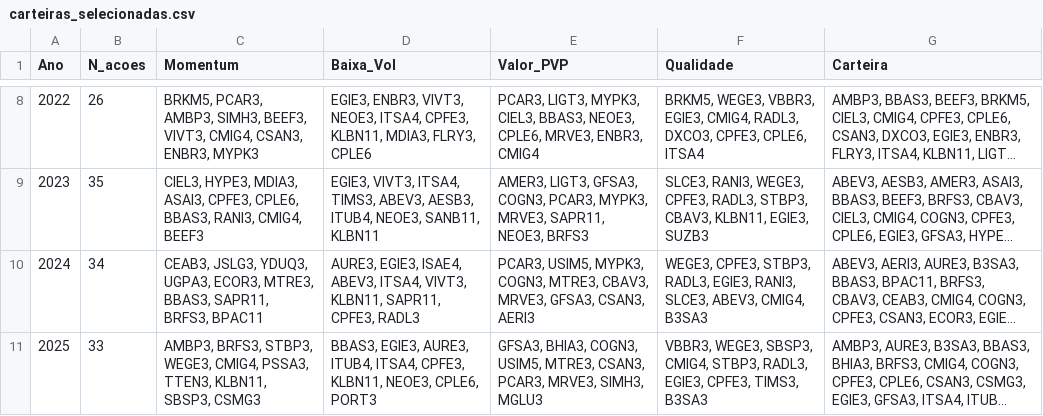
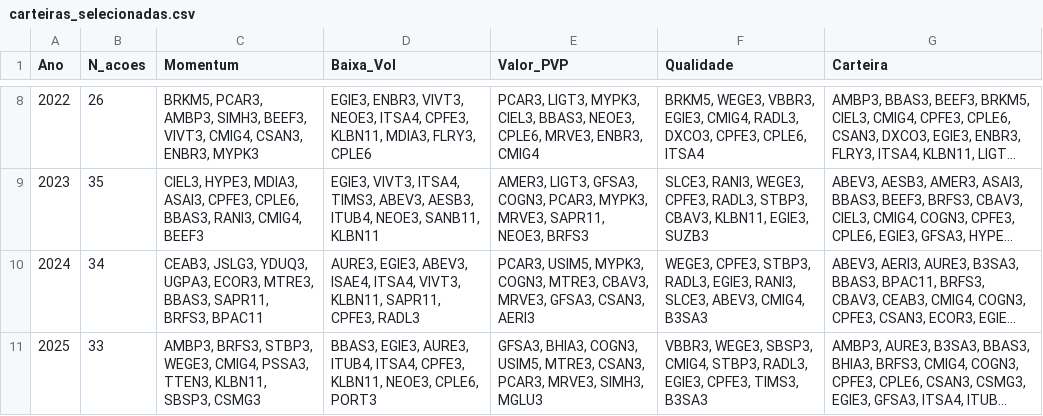
Before and after one commit to rafaelo240120-ops/TCC, a CSV file: carteiras_selecionadas.csv, drawn as a sheet; only a part is shown, gaps mark what is left out; long unchanged cells end in …; the diff names each change by its address in the sheet, - before the commit and + after, or states it on an @@ line.

```diff
--- a/carteiras_selecionadas.csv
+++ b/carteiras_selecionadas.csv
-D10 (Baixa_Vol): AURE3, EGIE3, ISAE4, ABEV3, ITSA4, VIVT3,…
+D10 (Baixa_Vol): AURE3, EGIE3, ABEV3, ISAE4, ITSA4, VIVT3,…
```
Also changed, not shown: performance_comparativa.csv, 1 other file.
